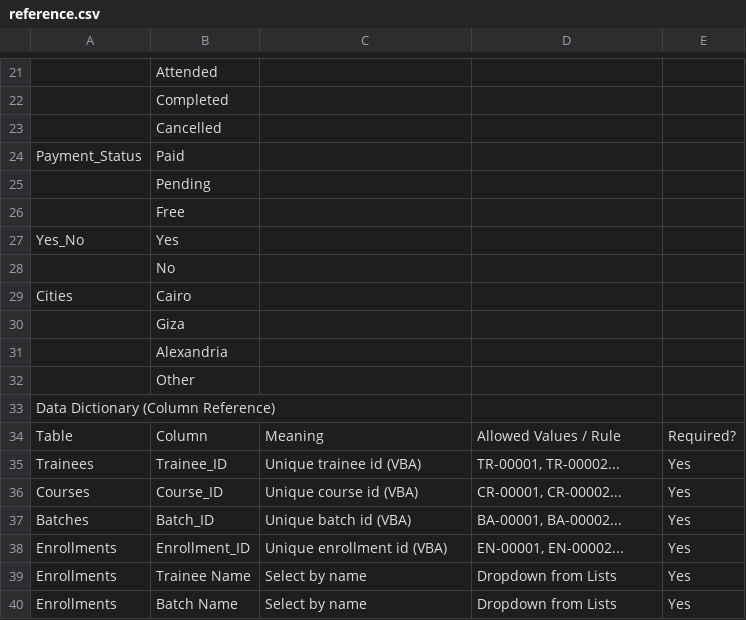
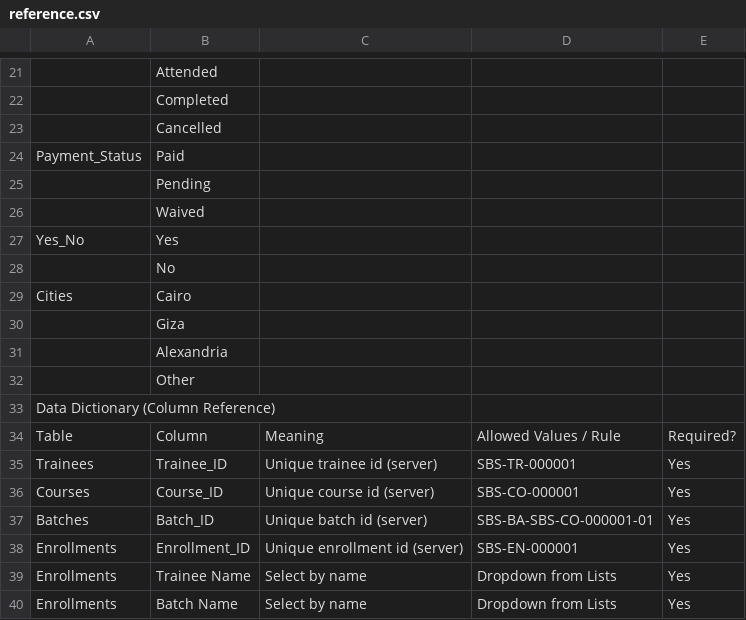
Before and after one commit to AbdelrhmanFox/sendmails-sbs, a CSV file: docs/excel-export/reference.csv, drawn as a sheet; only a part is shown, gaps mark what is left out.

```diff
--- a/docs/excel-export/reference.csv
+++ b/docs/excel-export/reference.csv
@@ -25,3 +25,3 @@ Payment_Status,Paid,,,
 ,Pending,,,
-,Free,,,
+,Waived,,,
 Yes_No,Yes,,,
@@ -34,6 +34,6 @@ Data Dictionary (Column Reference),,,,
 Table,Column,Meaning,Allowed Values / Rule,Required?
-Trainees,Trainee_ID,Unique trainee id (VBA),"TR-00001, TR-00002...",Yes
-Courses,Course_ID,Unique course id (VBA),"CR-00001, CR-00002...",Yes
-Batches,Batch_ID,Unique batch id (VBA),"BA-00001, BA-00002...",Yes
-Enrollments,Enrollment_ID,Unique enrollment id (VBA),"EN-00001, EN-00002...",Yes
+Trainees,Trainee_ID,Unique trainee id (server),"SBS-TR-000001",Yes
+Courses,Course_ID,Unique course id (server),"SBS-CO-000001",Yes
+Batches,Batch_ID,Unique batch id (server),"SBS-BA-SBS-CO-000001-01",Yes
+Enrollments,Enrollment_ID,Unique enrollment id (server),"SBS-EN-000001",Yes
 Enrollments,Trainee Name,Select by name,Dropdown from Lists,Yes
```
Also changed, not shown: 8 other files.
